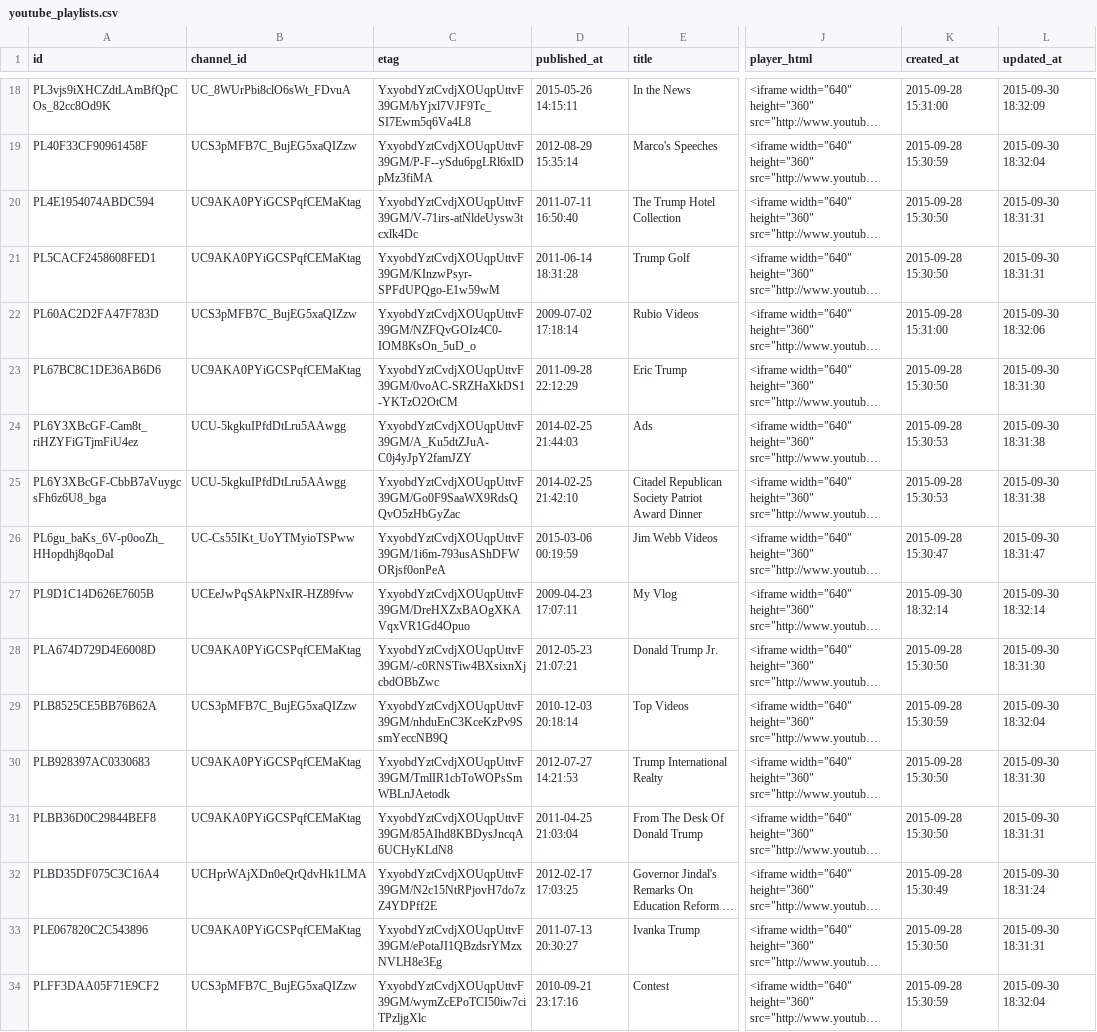
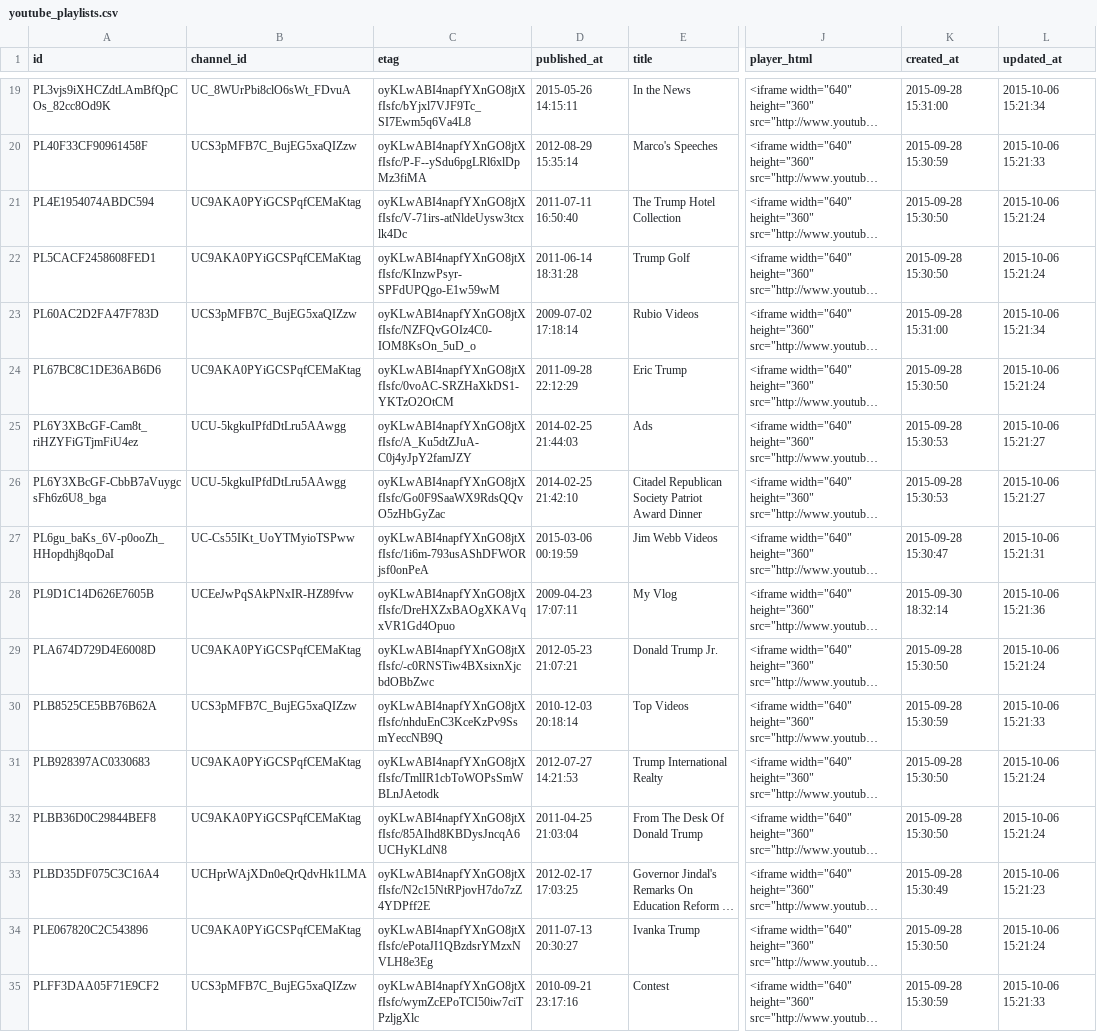
Before and after one commit to prof-rossetti/2016-campaign-data, a CSV file: data/youtube_playlists.csv, drawn as a sheet; only a part is shown, gaps mark what is left out; long unchanged cells end in …; addresses are those after the commit; the diff covers the shown part only; the diff names each change by its address in the sheet, - before the commit and + after, or states it on an @@ line.

```diff
--- a/data/youtube_playlists.csv
+++ b/data/youtube_playlists.csv
-C19 (etag): YxyobdYztCvdjXOUqpUttvF39GM/bYjxl7VJF9Tc_SI7Ewm5q6Va4L8
+C19 (etag): oyKLwABI4napfYXnGO8jtXfIsfc/bYjxl7VJF9Tc_SI7Ewm5q6Va4L8
-L19 (updated_at): 2015-09-30 18:32:09
+L19 (updated_at): 2015-10-06 15:21:34
-C20 (etag): YxyobdYztCvdjXOUqpUttvF39GM/P-F--ySdu6pgLRl6xlDpMz3fiMA
+C20 (etag): oyKLwABI4napfYXnGO8jtXfIsfc/P-F--ySdu6pgLRl6xlDpMz3fiMA
-L20 (updated_at): 2015-09-30 18:32:04
+L20 (updated_at): 2015-10-06 15:21:33
-C21 (etag): YxyobdYztCvdjXOUqpUttvF39GM/V-71irs-atNldeUysw3tcxlk4Dc
+C21 (etag): oyKLwABI4napfYXnGO8jtXfIsfc/V-71irs-atNldeUysw3tcxlk4Dc
-L21:L22 (updated_at): 2015-09-30 18:31:31
+L21:L22 (updated_at): 2015-10-06 15:21:24
-C22 (etag): YxyobdYztCvdjXOUqpUttvF39GM/KInzwPsyr-SPFdUPQgo-E1w59wM
+C22 (etag): oyKLwABI4napfYXnGO8jtXfIsfc/KInzwPsyr-SPFdUPQgo-E1w59wM
-C23 (etag): YxyobdYztCvdjXOUqpUttvF39GM/NZFQvGOIz4C0-IOM8KsOn_5uD_o
+C23 (etag): oyKLwABI4napfYXnGO8jtXfIsfc/NZFQvGOIz4C0-IOM8KsOn_5uD_o
-L23 (updated_at): 2015-09-30 18:32:06
+L23 (updated_at): 2015-10-06 15:21:34
-C24 (etag): YxyobdYztCvdjXOUqpUttvF39GM/0voAC-SRZHaXkDS1-YKTzO2OtCM
+C24 (etag): oyKLwABI4napfYXnGO8jtXfIsfc/0voAC-SRZHaXkDS1-YKTzO2OtCM
-L24 (updated_at): 2015-09-30 18:31:30
+L24 (updated_at): 2015-10-06 15:21:24
-C25 (etag): YxyobdYztCvdjXOUqpUttvF39GM/A_Ku5dtZJuA-C0j4yJpY2famJZY
+C25 (etag): oyKLwABI4napfYXnGO8jtXfIsfc/A_Ku5dtZJuA-C0j4yJpY2famJZY
-L25:L26 (updated_at): 2015-09-30 18:31:38
+L25:L26 (updated_at): 2015-10-06 15:21:27
-C26 (etag): YxyobdYztCvdjXOUqpUttvF39GM/Go0F9SaaWX9RdsQQvO5zHbGyZac
+C26 (etag): oyKLwABI4napfYXnGO8jtXfIsfc/Go0F9SaaWX9RdsQQvO5zHbGyZac
-C27 (etag): YxyobdYztCvdjXOUqpUttvF39GM/1i6m-793usAShDFWORjsf0onPeA
+C27 (etag): oyKLwABI4napfYXnGO8jtXfIsfc/1i6m-793usAShDFWORjsf0onPeA
-L27 (updated_at): 2015-09-30 18:31:47
+L27 (updated_at): 2015-10-06 15:21:31
-C28 (etag): YxyobdYztCvdjXOUqpUttvF39GM/DreHXZxBAOgXKAVqxVR1Gd4Opuo
+C28 (etag): oyKLwABI4napfYXnGO8jtXfIsfc/DreHXZxBAOgXKAVqxVR1Gd4Opuo
-L28 (updated_at): 2015-09-30 18:32:14
+L28 (updated_at): 2015-10-06 15:21:36
-C29 (etag): YxyobdYztCvdjXOUqpUttvF39GM/-c0RNSTiw4BXsixnXjcbdOBbZwc
+C29 (etag): oyKLwABI4napfYXnGO8jtXfIsfc/-c0RNSTiw4BXsixnXjcbdOBbZwc
-L29 (updated_at): 2015-09-30 18:31:30
+L29 (updated_at): 2015-10-06 15:21:24
-C30 (etag): YxyobdYztCvdjXOUqpUttvF39GM/nhduEnC3KceKzPv9SsmYeccNB9Q
+C30 (etag): oyKLwABI4napfYXnGO8jtXfIsfc/nhduEnC3KceKzPv9SsmYeccNB9Q
-L30 (updated_at): 2015-09-30 18:32:04
+L30 (updated_at): 2015-10-06 15:21:33
-C31 (etag): YxyobdYztCvdjXOUqpUttvF39GM/TmlIR1cbToWOPsSmWBLnJAetodk
+C31 (etag): oyKLwABI4napfYXnGO8jtXfIsfc/TmlIR1cbToWOPsSmWBLnJAetodk
-L31 (updated_at): 2015-09-30 18:31:30
+L31 (updated_at): 2015-10-06 15:21:24
-C32 (etag): YxyobdYztCvdjXOUqpUttvF39GM/85AIhd8KBDysJncqA6UCHyKLdN8
+C32 (etag): oyKLwABI4napfYXnGO8jtXfIsfc/85AIhd8KBDysJncqA6UCHyKLdN8
-L32 (updated_at): 2015-09-30 18:31:31
+L32 (updated_at): 2015-10-06 15:21:24
-C33 (etag): YxyobdYztCvdjXOUqpUttvF39GM/N2c15NtRPjovH7do7zZ4YDPff2E
+C33 (etag): oyKLwABI4napfYXnGO8jtXfIsfc/N2c15NtRPjovH7do7zZ4YDPff2E
-L33 (updated_at): 2015-09-30 18:31:24
+L33 (updated_at): 2015-10-06 15:21:23
-C34 (etag): YxyobdYztCvdjXOUqpUttvF39GM/ePotaJI1QBzdsrYMzxNVLH8e3Eg
+C34 (etag): oyKLwABI4napfYXnGO8jtXfIsfc/ePotaJI1QBzdsrYMzxNVLH8e3Eg
-L34 (updated_at): 2015-09-30 18:31:31
+L34 (updated_at): 2015-10-06 15:21:24
-C35 (etag): YxyobdYztCvdjXOUqpUttvF39GM/wymZcEPoTCI50iw7ciTPzljgXlc
+C35 (etag): oyKLwABI4napfYXnGO8jtXfIsfc/wymZcEPoTCI50iw7ciTPzljgXlc
-L35 (updated_at): 2015-09-30 18:32:04
+L35 (updated_at): 2015-10-06 15:21:33
```
Also changed, not shown: 1 added row and 136 edited cells elsewhere in this file, data/candidates.csv, data/youtube_channels.csv, 9 other files.
